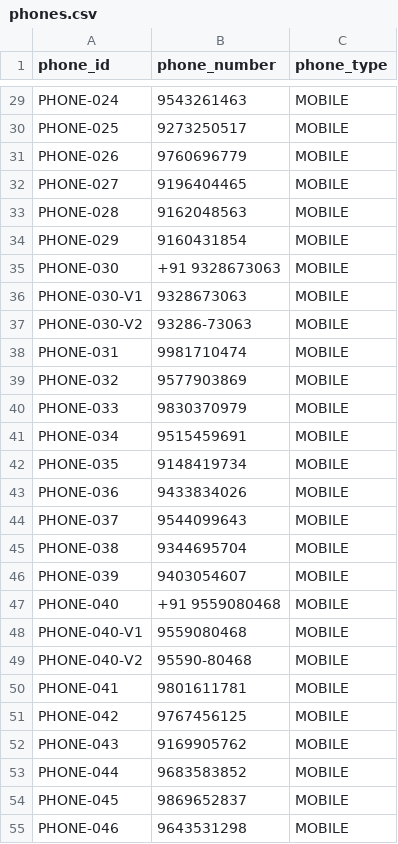
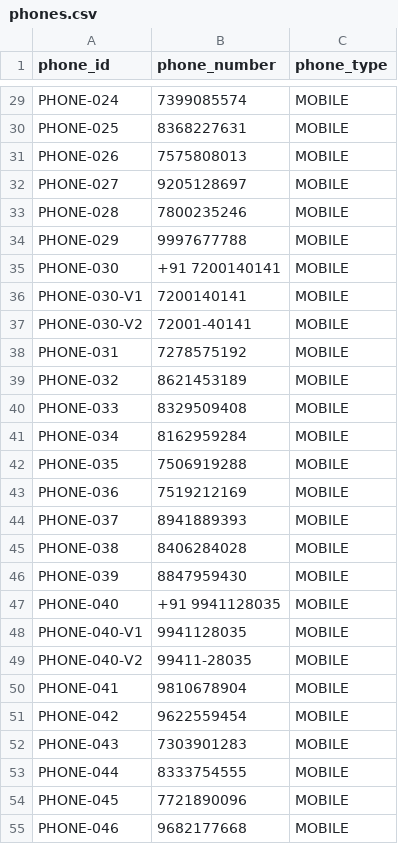
Before and after one commit to Jit2005git/PS26189_demo, a CSV file: backend/data/phones.csv, drawn as a sheet; only a part is shown, gaps mark what is left out; the diff covers the shown part only; the diff names each change by its address in the sheet, - before the commit and + after, or states it on an @@ line.

```diff
--- a/backend/data/phones.csv
+++ b/backend/data/phones.csv
-B29 (phone_number): 9543261463
+B29 (phone_number): 7399085574
-B30 (phone_number): 9273250517
+B30 (phone_number): 8368227631
-B31 (phone_number): 9760696779
+B31 (phone_number): 7575808013
-B32 (phone_number): 9196404465
+B32 (phone_number): 9205128697
-B33 (phone_number): 9162048563
+B33 (phone_number): 7800235246
-B34 (phone_number): 9160431854
+B34 (phone_number): 9997677788
-B35 (phone_number): +91 9328673063
+B35 (phone_number): +91 7200140141
-B36 (phone_number): 9328673063
+B36 (phone_number): 7200140141
-B37 (phone_number): 93286-73063
+B37 (phone_number): 72001-40141
-B38 (phone_number): 9981710474
+B38 (phone_number): 7278575192
-B39 (phone_number): 9577903869
+B39 (phone_number): 8621453189
-B40 (phone_number): 9830370979
+B40 (phone_number): 8329509408
-B41 (phone_number): 9515459691
+B41 (phone_number): 8162959284
-B42 (phone_number): 9148419734
+B42 (phone_number): 7506919288
-B43 (phone_number): 9433834026
+B43 (phone_number): 7519212169
-B44 (phone_number): 9544099643
+B44 (phone_number): 8941889393
-B45 (phone_number): 9344695704
+B45 (phone_number): 8406284028
-B46 (phone_number): 9403054607
+B46 (phone_number): 8847959430
-B47 (phone_number): +91 9559080468
+B47 (phone_number): +91 9941128035
-B48 (phone_number): 9559080468
+B48 (phone_number): 9941128035
-B49 (phone_number): 95590-80468
+B49 (phone_number): 99411-28035
-B50 (phone_number): 9801611781
+B50 (phone_number): 9810678904
-B51 (phone_number): 9767456125
+B51 (phone_number): 9622559454
-B52 (phone_number): 9169905762
+B52 (phone_number): 7303901283
-B53 (phone_number): 9683583852
+B53 (phone_number): 8333754555
-B54 (phone_number): 9869652837
+B54 (phone_number): 7721890096
-B55 (phone_number): 9643531298
+B55 (phone_number): 9682177668
```
Also changed, not shown: 36 added rows and 33 edited cells elsewhere in this file, backend/data/vehicles.csv, 5 other files.
